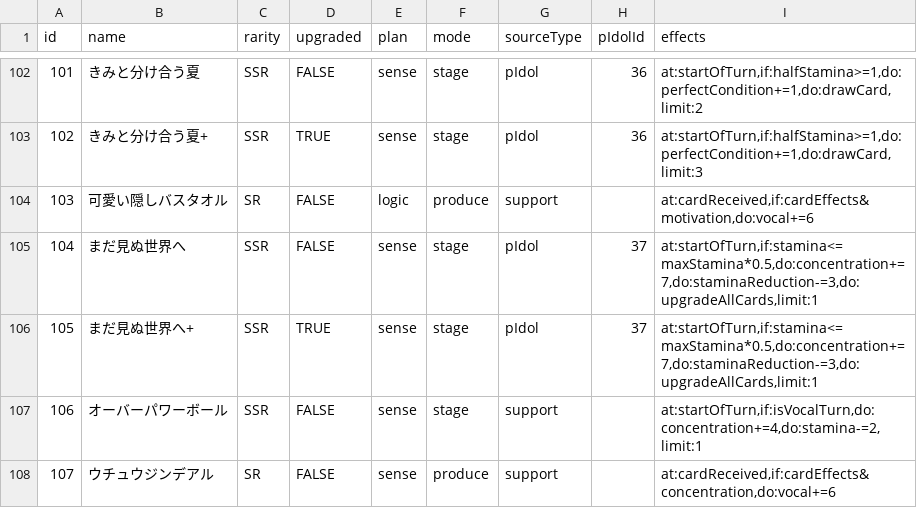
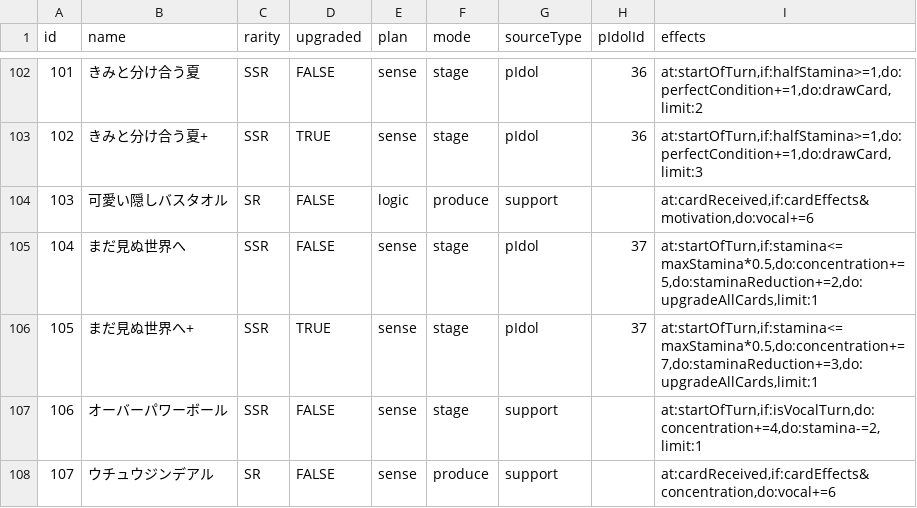
Before and after one commit to surisuririsu/gakumas-data, a CSV file: csv/p_items.csv, drawn as a sheet; only a part is shown, gaps mark what is left out.

```diff
--- a/csv/p_items.csv
+++ b/csv/p_items.csv
@@ -104,4 +104,4 @@ id,name,rarity,upgraded,plan,mode,sourceType,pIdolId,effects
 103,可愛い隠しバスタオル,SR,FALSE,logic,produce,support,,"at:cardReceived,if:cardEffects&motivation,do:vocal+=6"
-104,まだ見ぬ世界へ,SSR,FALSE,sense,stage,pIdol,37,"at:startOfTurn,if:stamina<=maxStamina*0.5,do:concentration+=7,do:staminaReduction-=3,do:upgradeAllCards,limit:1"
-105,まだ見ぬ世界へ+,SSR,TRUE,sense,stage,pIdol,37,"at:startOfTurn,if:stamina<=maxStamina*0.5,do:concentration+=7,do:staminaReduction-=3,do:upgradeAllCards,limit:1"
+104,まだ見ぬ世界へ,SSR,FALSE,sense,stage,pIdol,37,"at:startOfTurn,if:stamina<=maxStamina*0.5,do:concentration+=5,do:staminaReduction+=2,do:upgradeAllCards,limit:1"
+105,まだ見ぬ世界へ+,SSR,TRUE,sense,stage,pIdol,37,"at:startOfTurn,if:stamina<=maxStamina*0.5,do:concentration+=7,do:staminaReduction+=3,do:upgradeAllCards,limit:1"
 106,オーバーパワーボール,SSR,FALSE,sense,stage,support,,"at:startOfTurn,if:isVocalTurn,do:concentration+=4,do:stamina-=2,limit:1"
```
Also changed, not shown: csv/skill_cards.csv, 4 other files.
